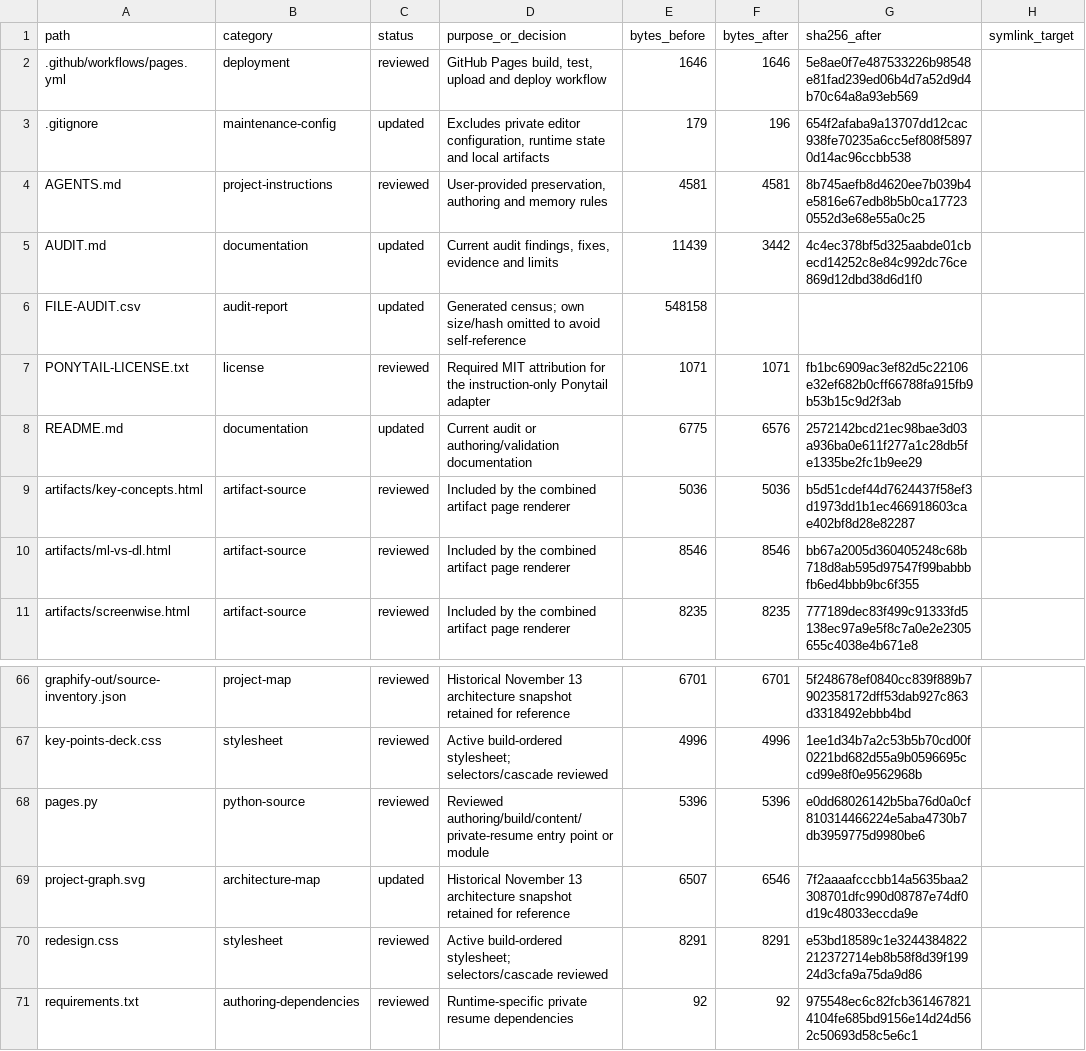
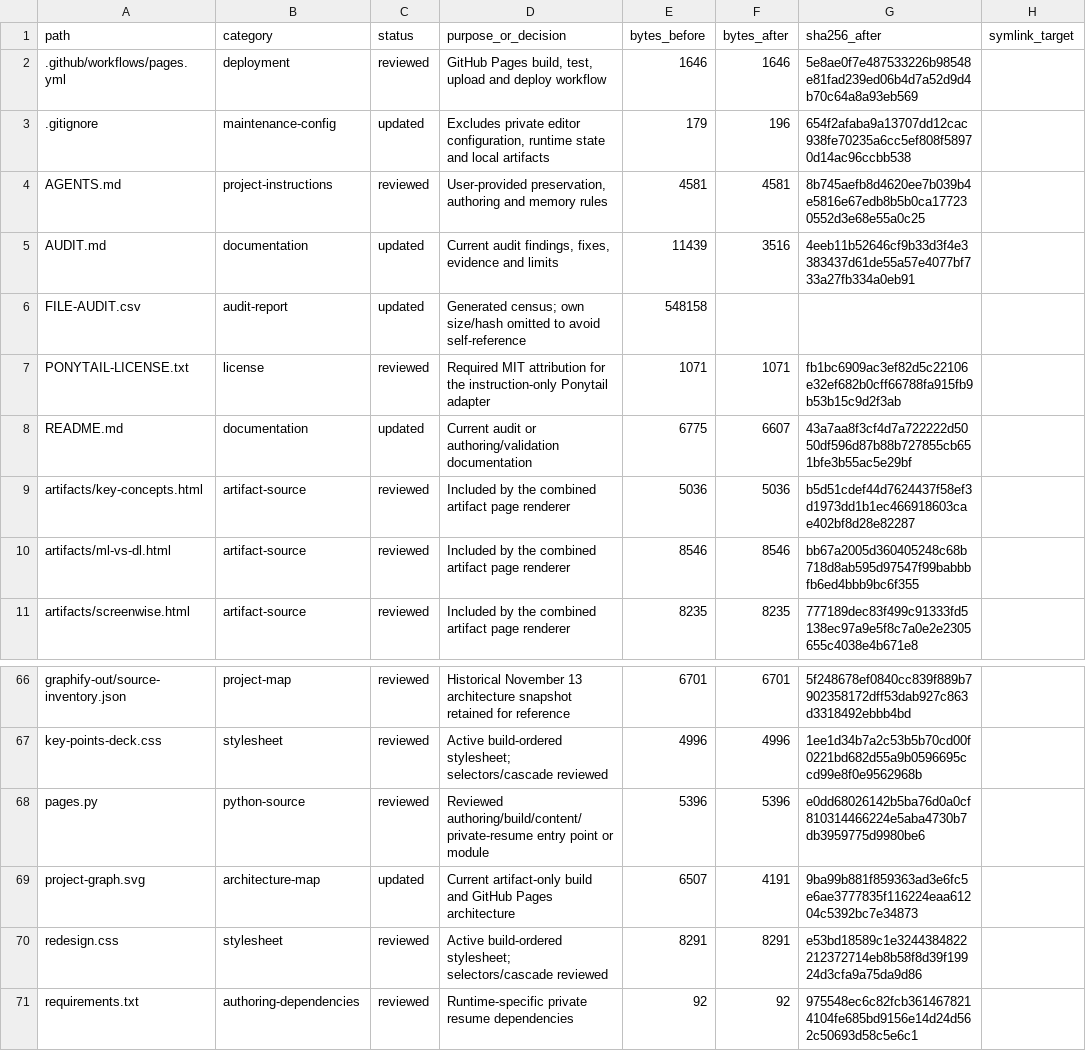
Before and after one commit to coder4421/vrund-portfolio, a CSV file: FILE-AUDIT.csv, drawn as a sheet; only a part is shown, gaps mark what is left out.

Commit message:
Update artifact collection architecture graph

```diff
--- a/FILE-AUDIT.csv
+++ b/FILE-AUDIT.csv
@@ -4,6 +4,6 @@ path,category,status,purpose_or_decision,bytes_before,bytes_after,sha256_after,s
 AGENTS.md,project-instructions,reviewed,"User-provided preservation, authoring and memory rules",4581,4581,8b745aefb8d4620ee7b039b4e5816e67edb8b5b0ca177230552d3e68e55a0c25,
-AUDIT.md,documentation,updated,"Current audit findings, fixes, evidence and limits",11439,3442,4c4ec378bf5d325aabde01cbecd14252c8e84c992dc76ce869d12dbd38d6d1f0,
+AUDIT.md,documentation,updated,"Current audit findings, fixes, evidence and limits",11439,3516,4eeb11b52646cf9b33d3f4e3383437d61de55a57e4077bf733a27fb334a0eb91,
 FILE-AUDIT.csv,audit-report,updated,Generated census; own size/hash omitted to avoid self-reference,548158,,,
 PONYTAIL-LICENSE.txt,license,reviewed,Required MIT attribution for the instruction-only Ponytail adapter,1071,1071,fb1bc6909ac3ef82d5c22106e32ef682b0cff66788fa915fb9b53b15c9d2f3ab,
-README.md,documentation,updated,Current audit or authoring/validation documentation,6775,6576,2572142bcd21ec98bae3d03a936ba0e611f277a1c28db5fe1335be2fc1b9ee29,
+README.md,documentation,updated,Current audit or authoring/validation documentation,6775,6607,43a7aa8f3cf4d7a722222d5050df596d87b88b727855cb651bfe3b55ac5e29bf,
 artifacts/key-concepts.html,artifact-source,reviewed,Included by the combined artifact page renderer,5036,5036,b5d51cdef44d7624437f58ef3d1973dd1b1ec466918603cae402bf8d28e82287,
@@ -68,3 +68,3 @@ key-points-deck.css,stylesheet,reviewed,Active build-ordered stylesheet; selecto
 pages.py,python-source,reviewed,Reviewed authoring/build/content/private-resume entry point or module,5396,5396,e0dd68026142b5ba76d0a0cf810314466224e5aba4730b7db3959775d9980be6,
-project-graph.svg,architecture-map,updated,Historical November 13 architecture snapshot retained for reference,6507,6546,7f2aaaafcccbb14a5635baa2308701dfc990d08787e74df0d19c48033eccda9e,
+project-graph.svg,architecture-map,updated,Current artifact-only build and GitHub Pages architecture,6507,4191,9ba99b881f859363ad3e6fc5e6ae3777835f116224eaa61204c5392bc7e34873,
 redesign.css,stylesheet,reviewed,Active build-ordered stylesheet; selectors/cascade reviewed,8291,8291,e53bd18589c1e3244384822212372714eb8b58f8d39f19924d3cfa9a75da9d86,
```
Also changed, not shown: 3 other files.
